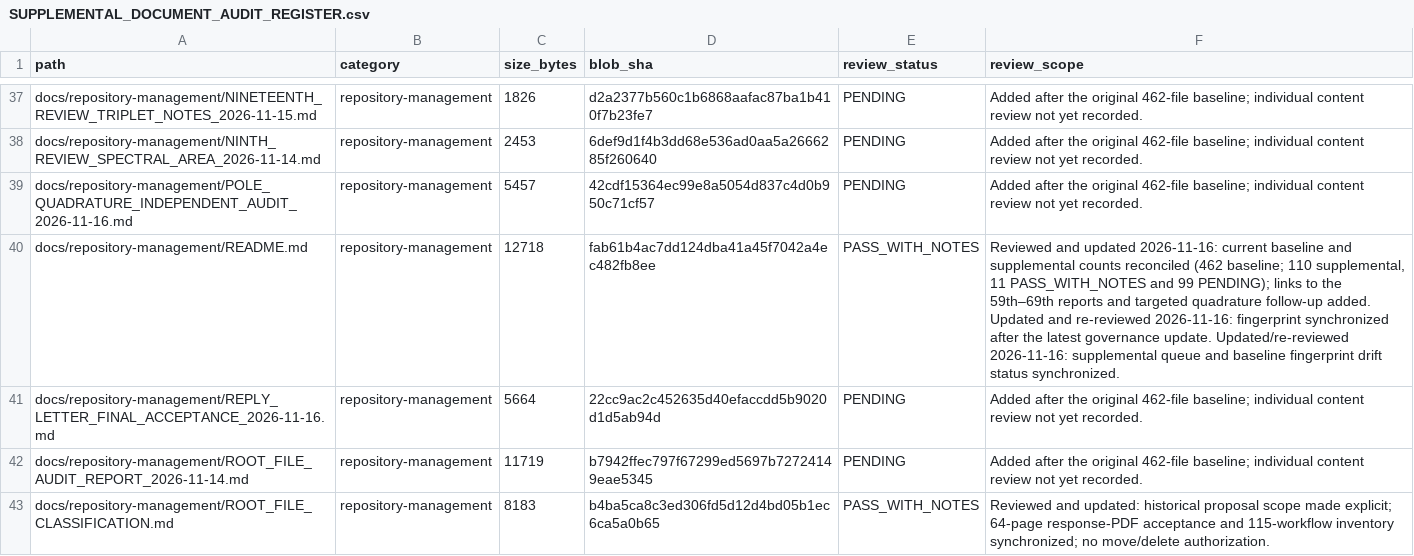
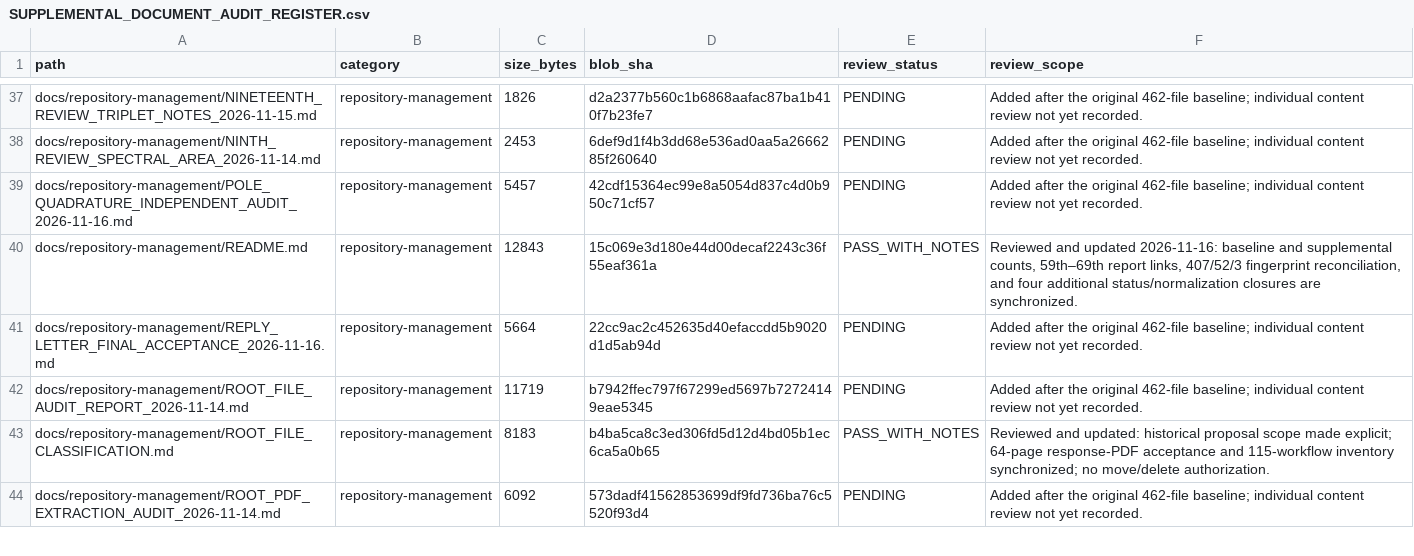
Before and after one commit to lm846802297-bit/axial-vector-review-response, a CSV file: docs/repository-management/SUPPLEMENTAL_DOCUMENT_AUDIT_REGISTER.csv, drawn as a sheet; only a part is shown, gaps mark what is left out; the shorter side is filled out with more unchanged rows.

Commit message:
docs: refresh repository navigation register fingerprint

```diff
--- a/docs/repository-management/SUPPLEMENTAL_DOCUMENT_AUDIT_REGISTER.csv
+++ b/docs/repository-management/SUPPLEMENTAL_DOCUMENT_AUDIT_REGISTER.csv
@@ -39,3 +39,3 @@ docs/repository-management/NINTH_REVIEW_SPECTRAL_AREA_2026-11-14.md,repository-m
 docs/repository-management/POLE_QUADRATURE_INDEPENDENT_AUDIT_2026-11-16.md,repository-management,5457,42cdf15364ec99e8a5054d837c4d0b950c71cf57,PENDING,Added after the original 462-file baseline; individual content review not yet recorded.
-docs/repository-management/README.md,repository-management,12718,fab61b4ac7dd124dba41a45f7042a4ec482fb8ee,PASS_WITH_NOTES,"Reviewed and updated 2026-11-16: current baseline and supplemental counts reconciled (462 baseline; 110 supplemental, 11 PASS_WITH_NOTES and 99 PENDING); links to the 59th–69th reports and targeted quadrature follow-up added. Updated and re-reviewed 2026-11-16: fingerprint synchronized after the latest governance update. Updated/re-reviewed 2026-11-16: supplemental queue and baseline fingerprint drift status synchronized."
+docs/repository-management/README.md,repository-management,12843,15c069e3d180e44d00decaf2243c36f55eaf361a,PASS_WITH_NOTES,"Reviewed and updated 2026-11-16: baseline and supplemental counts, 59th–69th report links, 407/52/3 fingerprint reconciliation, and four additional status/normalization closures are synchronized."
 docs/repository-management/REPLY_LETTER_FINAL_ACCEPTANCE_2026-11-16.md,repository-management,5664,22cc9ac2c452635d40efaccdd5b9020d1d5ab94d,PENDING,Added after the original 462-file baseline; individual content review not yet recorded.
```
